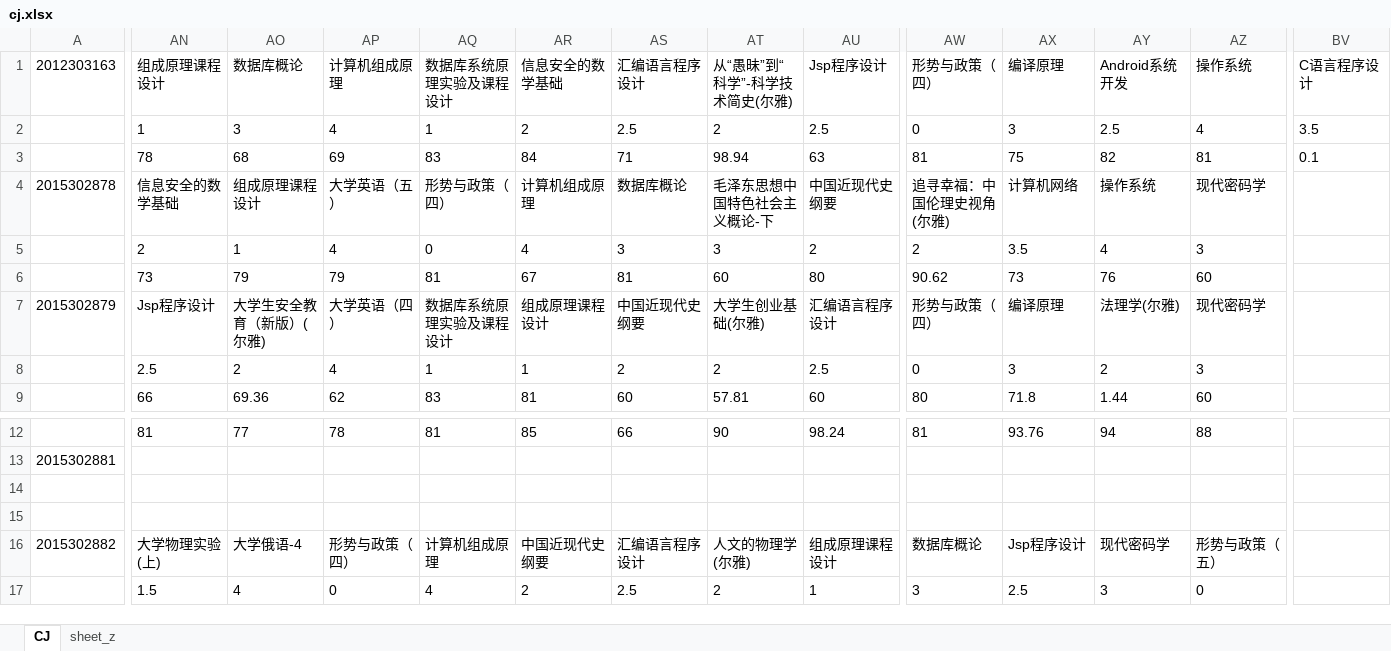
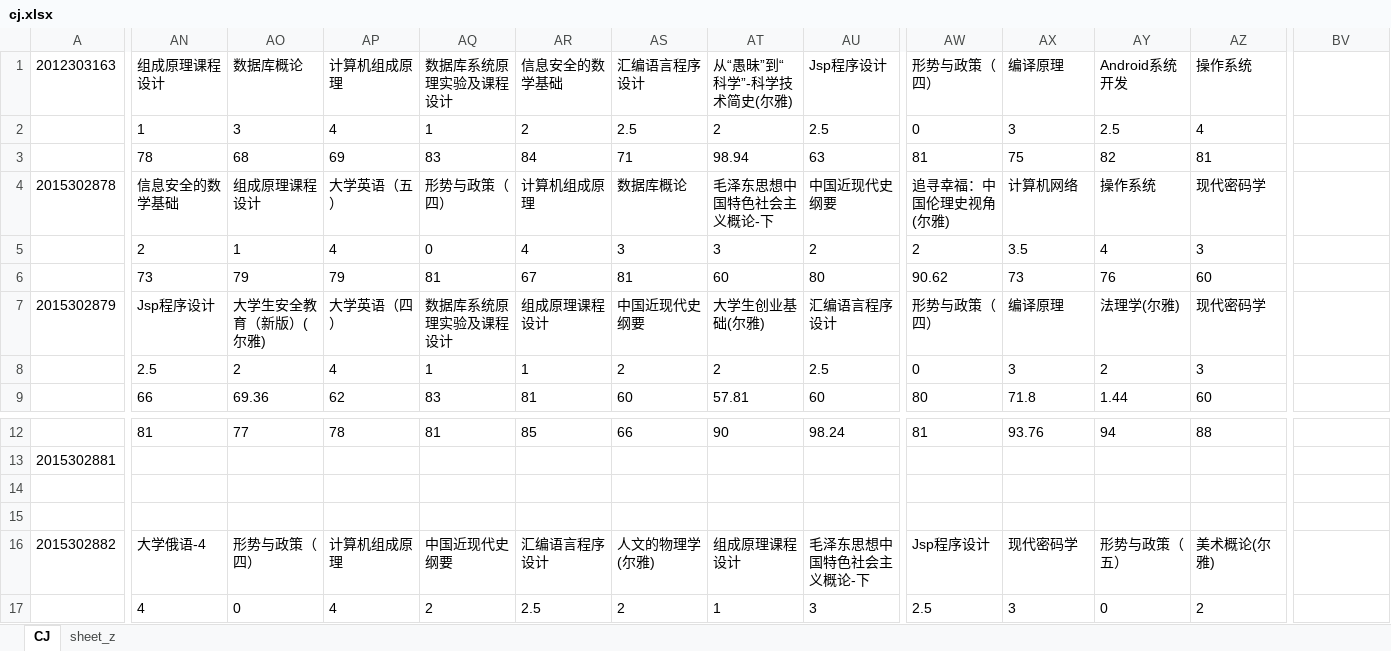
Before and after one commit to chroblert/Python, an Excel workbook: gradeSort/cj.xlsx, sheet CJ, drawn as a sheet; only a part is shown, gaps mark what is left out; values as stored, in another font and other column widths than the file's, no borders; the diff covers the shown part only; the diff names each change by its address in the sheet, - before the commit and + after, or states it on an @@ line.

```diff
--- a/gradeSort/cj.xlsx (sheet CJ)
+++ b/gradeSort/cj.xlsx (sheet CJ)
-BV1: C语言程序设计
+BV1: (empty)
-BV2: 3.5
+BV2: (empty)
-BV3: 0.1
+BV3: (empty)
-AN16: 大学物理实验(上)
+AN16: 大学俄语-4
-AO16: 大学俄语-4
+AO16: 形势与政策（四）
-AP16: 形势与政策（四）
+AP16: 计算机组成原理
-AQ16: 计算机组成原理
+AQ16: 中国近现代史纲要
-AR16: 中国近现代史纲要
+AR16: 汇编语言程序设计
-AS16: 汇编语言程序设计
+AS16: 人文的物理学(尔雅)
-AT16: 人文的物理学(尔雅)
+AT16: 组成原理课程设计
-AU16: 组成原理课程设计
+AU16: 毛泽东思想中国特色社会主义概论-下
-AW16: 数据库概论
+AW16: Jsp程序设计
-AX16: Jsp程序设计
+AX16: 现代密码学
-AY16: 现代密码学
+AY16: 形势与政策（五）
-AZ16: 形势与政策（五）
+AZ16: 美术概论(尔雅)
-AN17: 1.5
+AN17: 4
-AO17: 4
+AO17: 0
-AP17: 0
+AP17: 4
-AQ17: 4
+AQ17: 2
-AR17: 2
+AR17: 2.5
-AS17: 2.5
+AS17: 2
-AT17: 2
+AT17: 1
-AU17: 1
+AU17: 3
-AW17: 3
+AW17: 2.5
-AX17: 2.5
+AX17: 3
-AY17: 3
+AY17: 0
-AZ17: 0
+AZ17: 2
```
Also changed, not shown: 151 edited cells elsewhere in this sheet, sheet sheet_z, gradeSort/公共选修课学分.xlsx, 1 other file.
